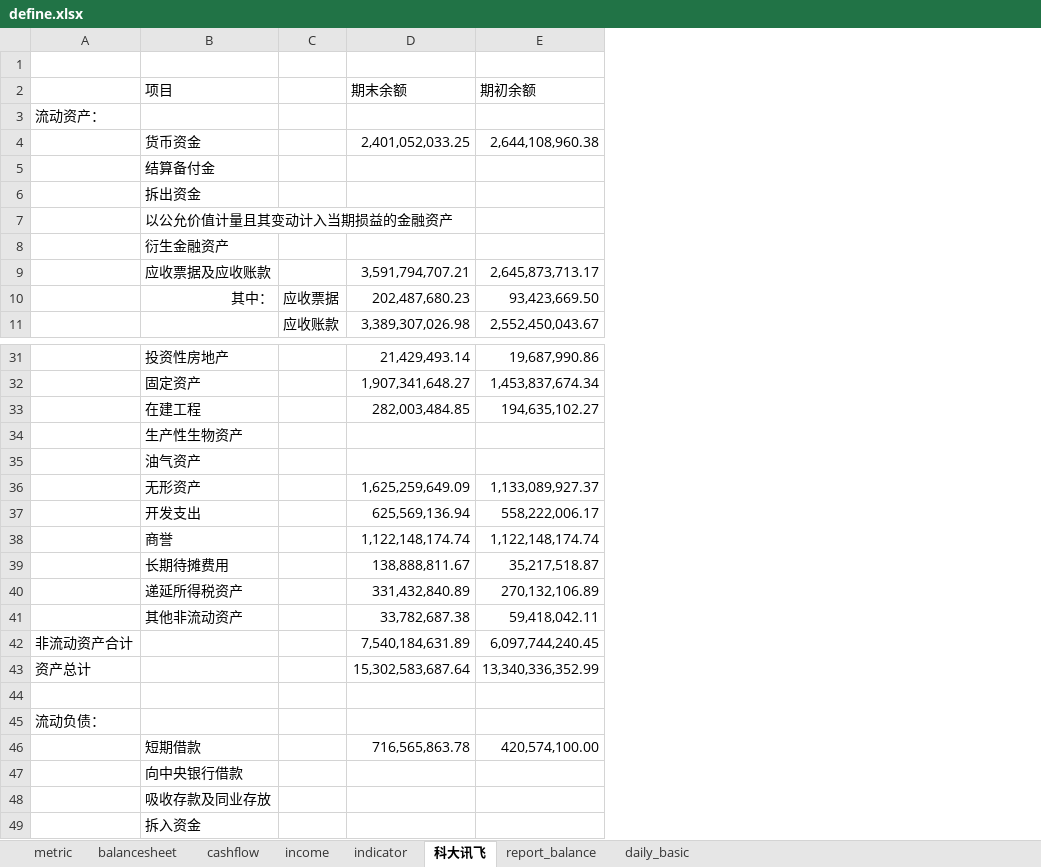
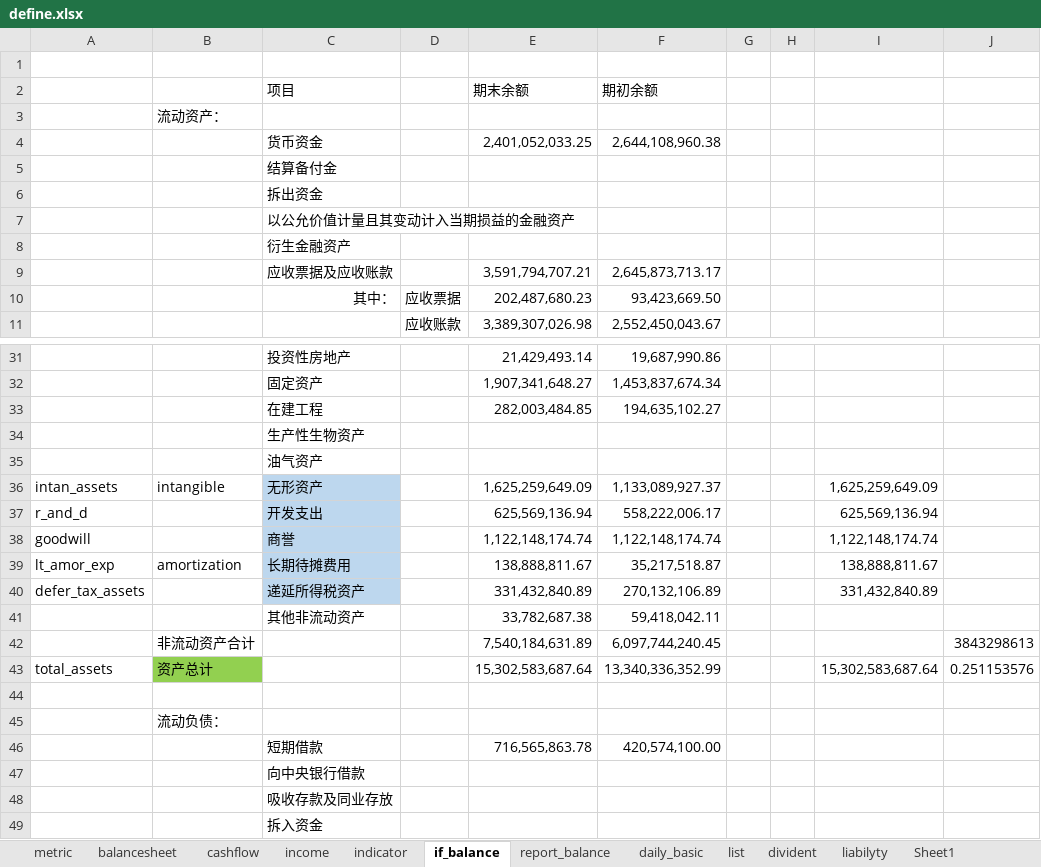
Before and after one commit to manxl/data_analyst, an Excel workbook: data/define/define.xlsx, sheet if_balance, drawn as a sheet; only a part is shown, gaps mark what is left out; values as stored, in another font and other column widths than the file's, no borders; addresses are those after the commit; the diff names each change by its address in the sheet, - before the commit and + after, or states it on an @@ line.

```diff
--- a/data/define/define.xlsx (sheet if_balance)
+++ b/data/define/define.xlsx (sheet if_balance)
-sheet tab: 科大讯飞
+sheet tab: if_balance
+sheet tab: list
+sheet tab: divident
+sheet tab: liabilyty
+sheet tab: Sheet1
+column A, rows 36-43: intan_assets | r_and_d | goodwill | lt_amor_exp | defer_tax_assets |  |  | total_assets
+column G, empty
+column H, empty
+column I, rows 36-43: 1,625,259,649.09 | 625,569,136.94 | 1,122,148,174.74 | 138,888,811.67 | 331,432,840.89 |  |  | 15,302,583,687.64
+column J, rows 42-43: 3843298613 | 0.251153576
-B36: (empty)
+B36: intangible
-C36:C40 fill: none
+C36:C40 fill: #BDD7EE
-B39: (empty)
+B39: amortization
-B43 fill: none
+B43 fill: #92D050
```
Also changed, not shown: sheet daily_basic, sheet metric, 6 other files.
